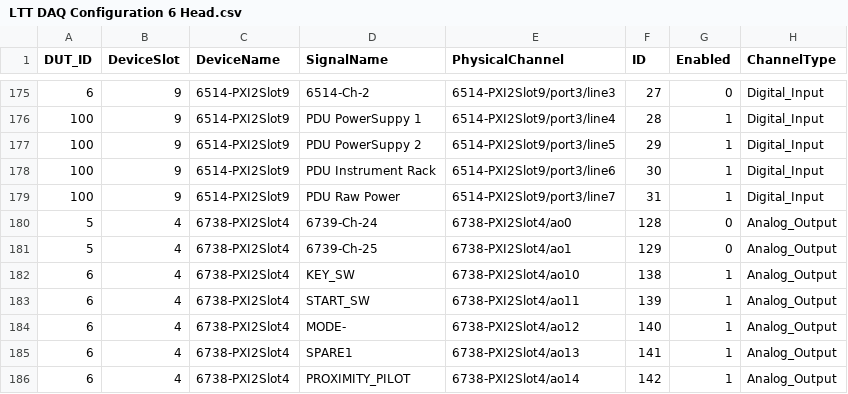
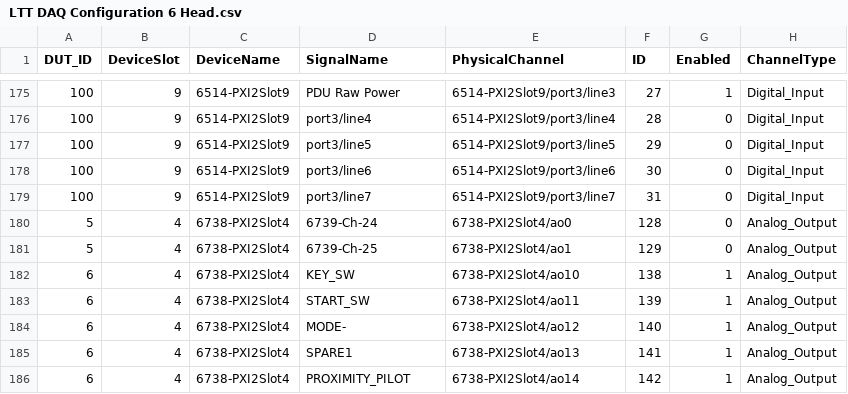
Before and after one commit to ltt24012025/eDCU_LTT, a CSV file: VT LTT Project/Data/Project Database Files/eDCU/48V HighCurrent/Configuration Files/6 Head/LTT DAQ Configuration 6 Head.csv, drawn as a sheet; only a part is shown, gaps mark what is left out; the diff covers the shown part only; the diff names each change by its address in the sheet, - before the commit and + after, or states it on an @@ line.

Commit message:
DAQ configuration of raw power monitoring mapped to different channel and removed pdu monitoring.

```diff
--- a/VT LTT Project/Data/Project Database Files/eDCU/48V HighCurrent/Configuration Files/6 Head/LTT DAQ Configuration 6 Head.csv
+++ b/VT LTT Project/Data/Project Database Files/eDCU/48V HighCurrent/Configuration Files/6 Head/LTT DAQ Configuration 6 Head.csv
-A175 (DUT_ID): 6
+A175 (DUT_ID): 100
-D175 (SignalName): 6514-Ch-2
+D175 (SignalName): PDU Raw Power
-G175 (Enabled): 0
+G175 (Enabled): 1
-D176 (SignalName): PDU PowerSuppy 1
+D176 (SignalName): port3/line4
-G176:G179 (Enabled): 1
+G176:G179 (Enabled): 0
-D177 (SignalName): PDU PowerSuppy 2
+D177 (SignalName): port3/line5
-D178 (SignalName): PDU Instrument Rack
+D178 (SignalName): port3/line6
-D179 (SignalName): PDU Raw Power
+D179 (SignalName): port3/line7
```
Also changed, not shown: 27 edited cells elsewhere in this file.
